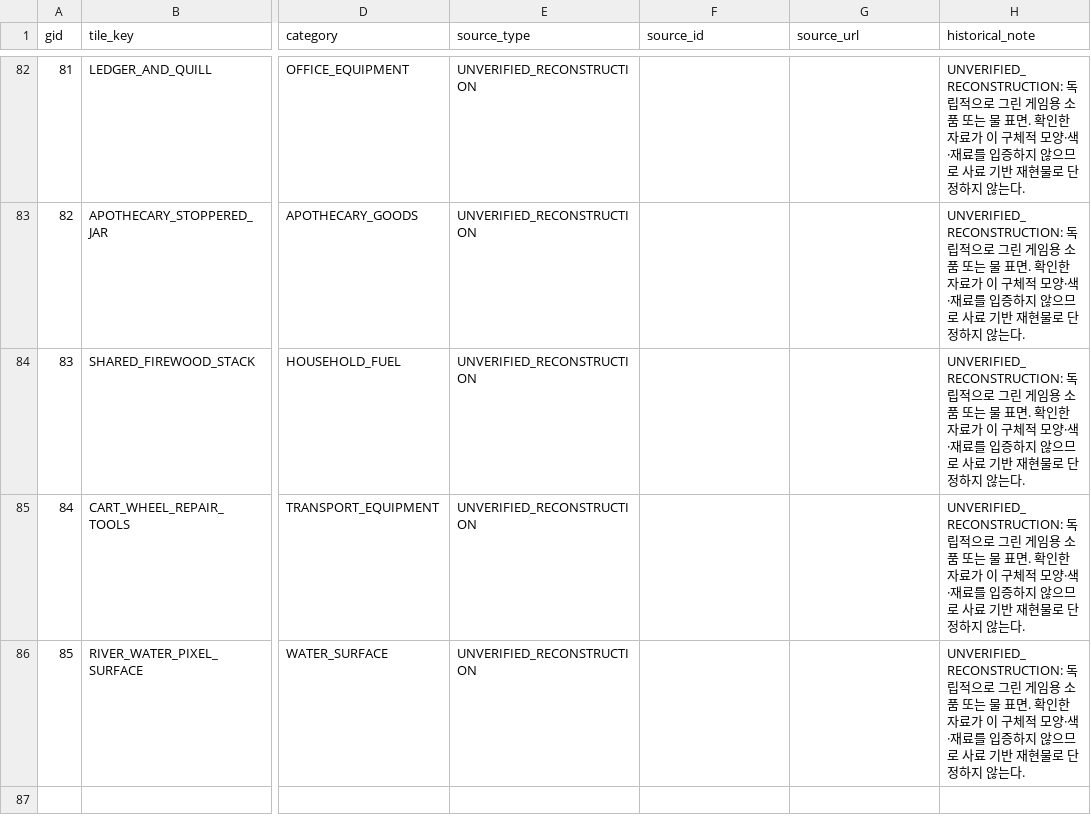
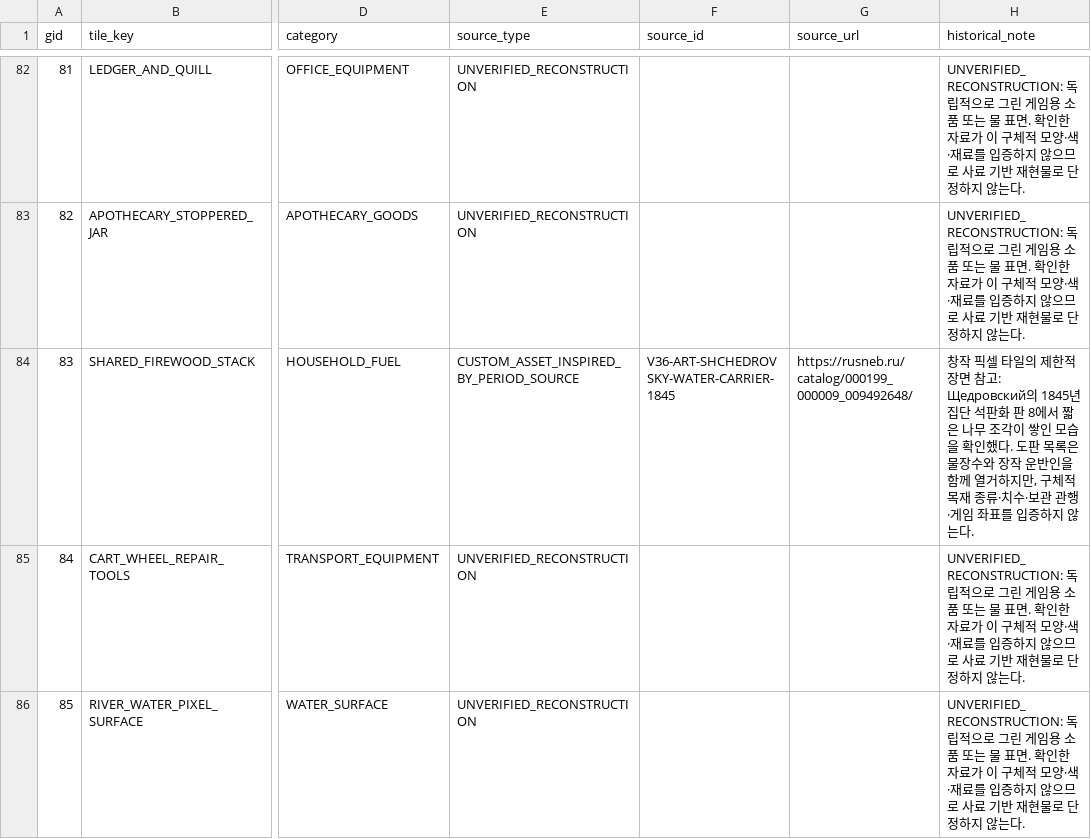
Before and after one commit to coshaman/historydigital, a CSV file: rpg/assets/ASSET_USAGE_V36.csv, drawn as a sheet; only a part is shown, gaps mark what is left out; the diff names each change by its address in the sheet, - before the commit and + after, or states it on an @@ line.

```diff
--- a/rpg/assets/ASSET_USAGE_V36.csv
+++ b/rpg/assets/ASSET_USAGE_V36.csv
-E84 (source_type): UNVERIFIED_RECONSTRUCTION
+E84 (source_type): CUSTOM_ASSET_INSPIRED_BY_PERIOD_SOURCE
-F84 (source_id): (empty)
+F84 (source_id): V36-ART-SHCHEDROVSKY-WATER-CARRIER-1845
-G84 (source_url): (empty)
+G84 (source_url): https://rusneb.ru/catalog/000199_000009_009492648/
-H84 (historical_note): UNVERIFIED_RECONSTRUCTION: 독립적으로 그린 게임용 소품 또는 물 표면. 확인한 자료가 이 구체적 모양·색·재료를 입증하지 않으므로 사료 기반 재현물로 단정하지 않…
+H84 (historical_note): 창작 픽셀 타일의 제한적 장면 참고: Щедровский의 1845년 집단 석판화 판 8에서 짧은 나무 조각이 쌓인 모습을 확인했다. 도판 목록은 물장수와 장작 운반인을 함께 열거하지만, 구체적 목재 종류·치수·보관 관행·게임 좌표를 입증하지 않…
```
Also changed, not shown: docs/v36/current-audit/ASSET_AUDIT.csv, docs/v36/current-audit/NPC_ROSTER_AUDIT.csv, 13 other files.
